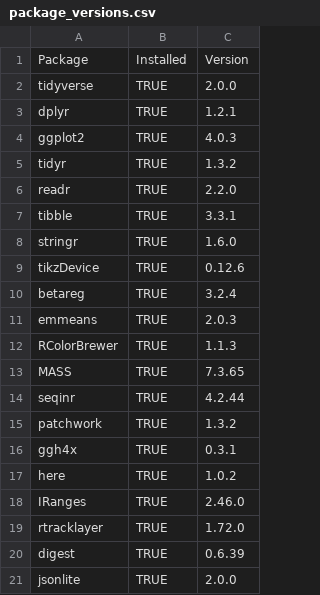
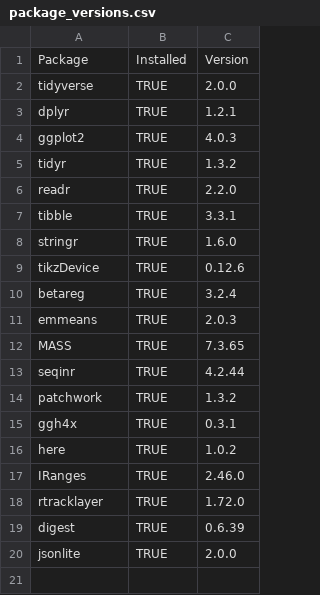
Before and after one commit to KentoYana/Resource_Article_DDT_hH3-K4R_01, a CSV file: package_versions.csv, drawn as a sheet; the diff names each change by its address in the sheet, - before the commit and + after, or states it on an @@ line.

```diff
--- a/package_versions.csv
+++ b/package_versions.csv
-row 12: RColorBrewer | TRUE | 1.1.3
```
Also changed, not shown: 8 other files.
